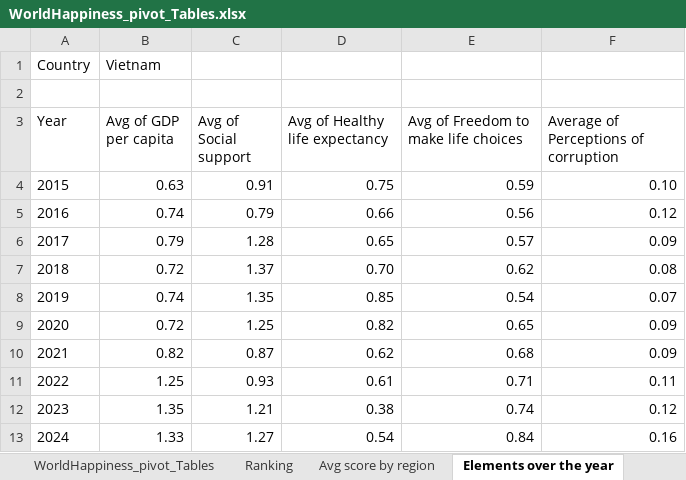
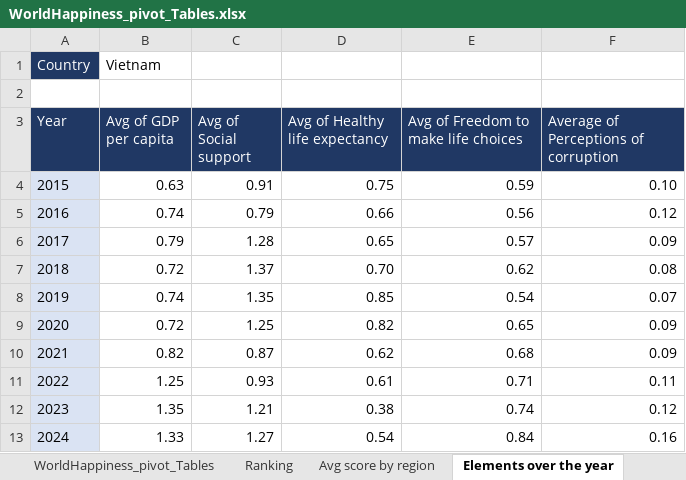
Before and after one commit to LucyPham-Data/Personal-Projects, an Excel workbook: World-happiness/Dataset/WorldHappiness_pivot_Tables.xlsx, sheet Elements over the year, drawn as a sheet; values as stored, in another font and other column widths than the file's, no borders; charts and pictures and conditional formats not drawn; the diff names each change by its address in the sheet, - before the commit and + after, or states it on an @@ line.

```diff
--- a/World-happiness/Dataset/WorldHappiness_pivot_Tables.xlsx (sheet Elements over the year)
+++ b/World-happiness/Dataset/WorldHappiness_pivot_Tables.xlsx (sheet Elements over the year)
@@ A1 fill: none → #203864, text colour: black → #FFFFFF @@
@@ A3:F3 fill: none → #203864, text colour: black → #FFFFFF @@
-A4:A13 fill: none
+A4:A13 fill: #DAE3F3
```
Also changed, not shown: sheet Avg score by region, 2 other files.
